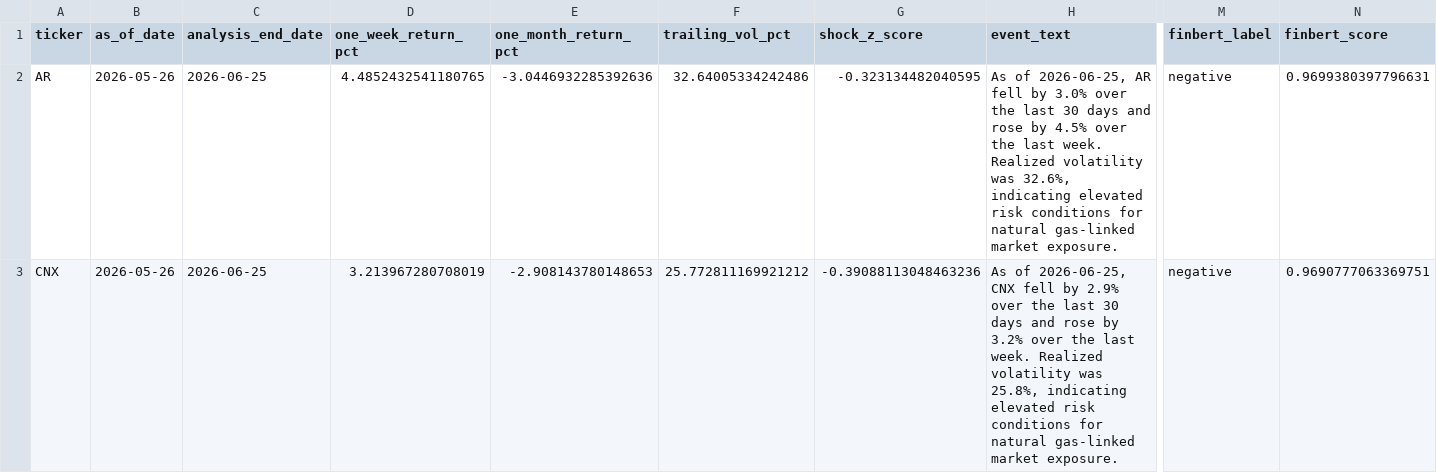
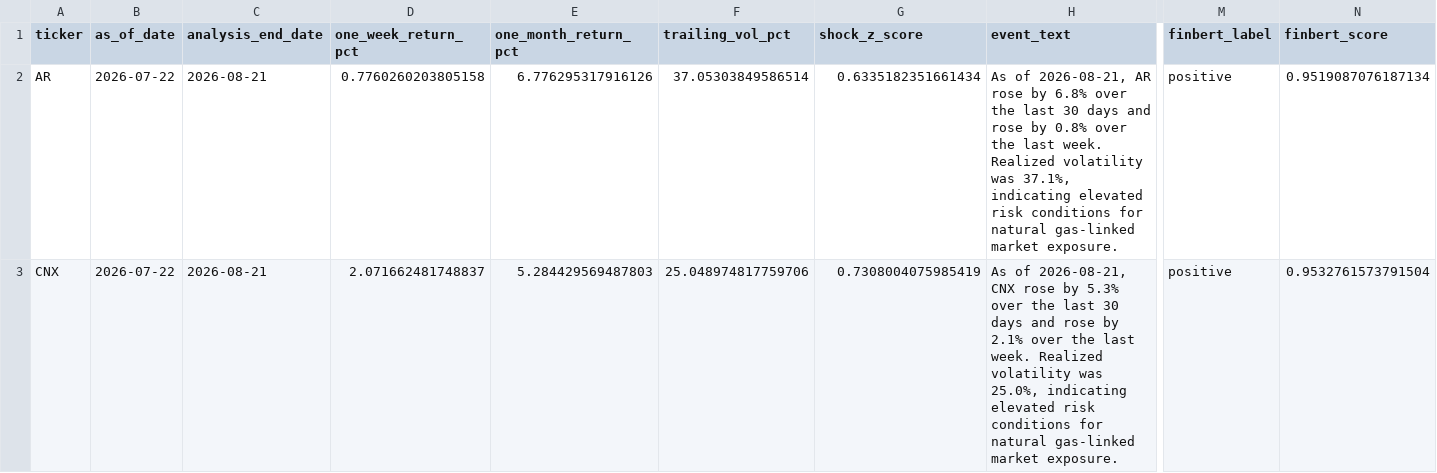
Before and after one commit to nandyal/natgas-dashboard, a CSV file: market_sentiment_recent.csv, drawn as a sheet; only a part is shown, gaps mark what is left out; the diff covers the shown part only; the diff names each change by its address in the sheet, - before the commit and + after, or states it on an @@ line.

```diff
--- a/market_sentiment_recent.csv
+++ b/market_sentiment_recent.csv
-B2:B3 (as_of_date): 2026-05-26
+B2:B3 (as_of_date): 2026-07-22
-C2:C3 (analysis_end_date): 2026-06-25
+C2:C3 (analysis_end_date): 2026-08-21
-D2 (one_week_return_pct): 4.4852432541180765
+D2 (one_week_return_pct): 0.7760260203805158
-E2 (one_month_return_pct): -3.0446932285392636
+E2 (one_month_return_pct): 6.776295317916126
-F2 (trailing_vol_pct): 32.64005334242486
+F2 (trailing_vol_pct): 37.05303849586514
-G2 (shock_z_score): -0.323134482040595
+G2 (shock_z_score): 0.6335182351661434
-H2 (event_text): As of 2026-06-25, AR fell by 3.0% over the last 30 days and rose by 4.5% over the last week. Realized volatility was 32.6%, indicating elevated…
+H2 (event_text): As of 2026-08-21, AR rose by 6.8% over the last 30 days and rose by 0.8% over the last week. Realized volatility was 37.1%, indicating elevated…
-M2:M3 (finbert_label): negative
+M2:M3 (finbert_label): positive
-N2 (finbert_score): 0.9699380397796631
+N2 (finbert_score): 0.9519087076187134
-D3 (one_week_return_pct): 3.213967280708019
+D3 (one_week_return_pct): 2.071662481748837
-E3 (one_month_return_pct): -2.908143780148653
+E3 (one_month_return_pct): 5.284429569487803
-F3 (trailing_vol_pct): 25.772811169921212
+F3 (trailing_vol_pct): 25.048974817759706
-G3 (shock_z_score): -0.39088113048463236
+G3 (shock_z_score): 0.7308004075985419
-H3 (event_text): As of 2026-06-25, CNX fell by 2.9% over the last 30 days and rose by 3.2% over the last week. Realized volatility was 25.8%, indicating elevated…
+H3 (event_text): As of 2026-08-21, CNX rose by 5.3% over the last 30 days and rose by 2.1% over the last week. Realized volatility was 25.0%, indicating elevated…
-N3 (finbert_score): 0.9690777063369751
+N3 (finbert_score): 0.9532761573791504
```
Also changed, not shown: 51 edited cells elsewhere in this file, HDD data/noaa_weekly_hdd.csv, HDD data/processed_hdd_anomalies.csv, 19 other files.
